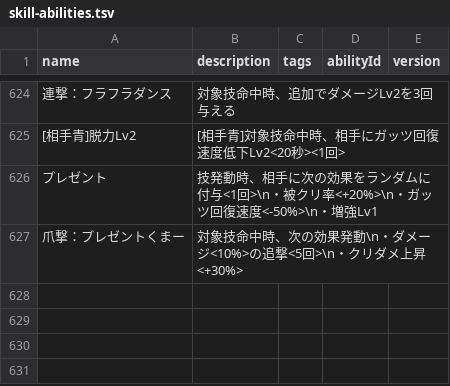
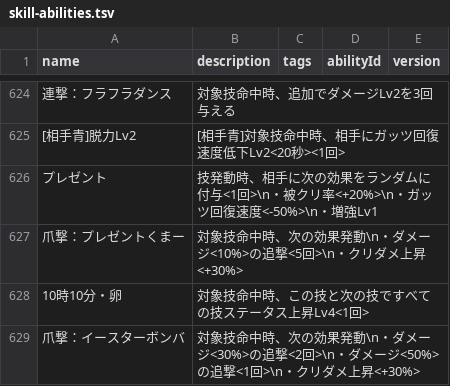
Before and after one commit to oginginlmftv2/line-monster-farm, a TSV file: src/data/_source/skill-abilities.tsv, drawn as a sheet; only a part is shown, gaps mark what is left out; the diff names each change by its address in the sheet, - before the commit and + after, or states it on an @@ line.

```diff
--- a/src/data/_source/skill-abilities.tsv
+++ b/src/data/_source/skill-abilities.tsv
+row 628: 10時10分・卵 | 対象技命中時、この技と次の技ですべての技ステータス上昇Lv4<1回>
+row 629: 爪撃：イースターボンバ | 対象技命中時、次の効果発動\n・ダメージ<30%>の追撃<2回>\n・ダメージ<50%>の追撃<1回>\n・クリダメ上昇<+30%>
```
Also changed, not shown: src/data/_source/skills-nyaa.tsv, 28 other files.
